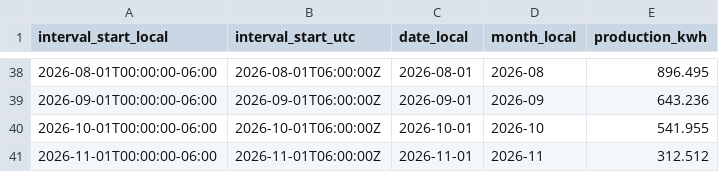
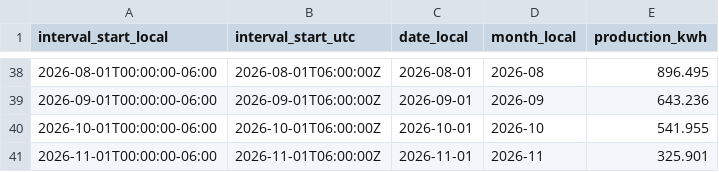
Before and after one commit to james-gibson/le.gume-energy, a CSV file: public/data/solar-production-monthly.csv, drawn as a sheet; only a part is shown, gaps mark what is left out.

```diff
--- a/public/data/solar-production-monthly.csv
+++ b/public/data/solar-production-monthly.csv
@@ -40,2 +40,2 @@ interval_start_local,interval_start_utc,date_local,month_local,production_kwh
 2026-10-01T00:00:00-06:00,2026-10-01T06:00:00Z,2026-10-01,2026-10,541.955
-2026-11-01T00:00:00-06:00,2026-11-01T06:00:00Z,2026-11-01,2026-11,312.512
+2026-11-01T00:00:00-06:00,2026-11-01T06:00:00Z,2026-11-01,2026-11,325.901
```
Also changed, not shown: public/data/analysis-events.csv, public/data/energy-daily-joined.csv, 8 other files.
